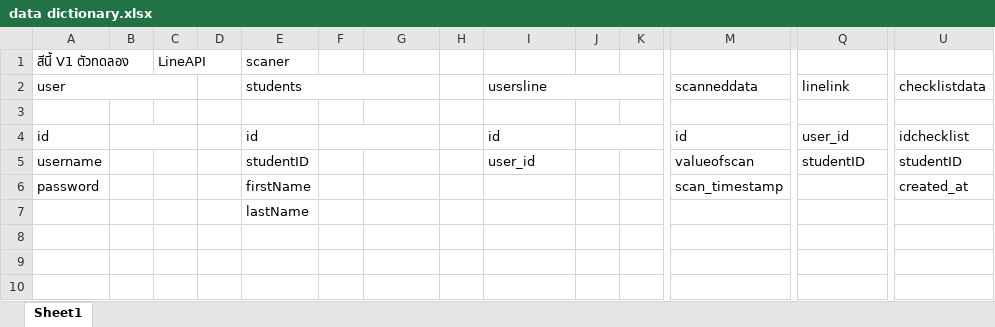
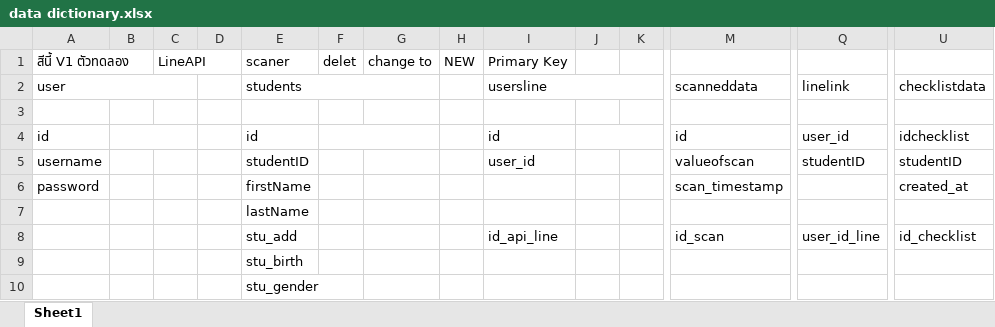
Before and after one commit to ktrakunlertrat/libechatbot, an Excel workbook: data dictionary.xlsx, sheet Sheet1, drawn as a sheet; only a part is shown, gaps mark what is left out; values as stored, in another font and other column widths than the file's, no cell formats; rows hold the shown columns only; the diff names each change by its address in the sheet, - before the commit and + after, or states it on an @@ line.

Commit message:
Update data dictionary.xlsx

```diff
--- a/data dictionary.xlsx (sheet Sheet1)
+++ b/data dictionary.xlsx (sheet Sheet1)
-F1: (empty)
+F1: delet
-G1: (empty)
+G1: change to
-H1: (empty)
+H1: NEW
-I1: (empty)
+I1: Primary Key
+row 8:  |  |  |  | stu_add |  |  |  | id_api_line |  |  | id_scan | user_id_line | id_checklist
+row 9:  |  |  |  | stu_birth
+row 10:  |  |  |  | stu_gender
```
Also changed, not shown: cell formats.
